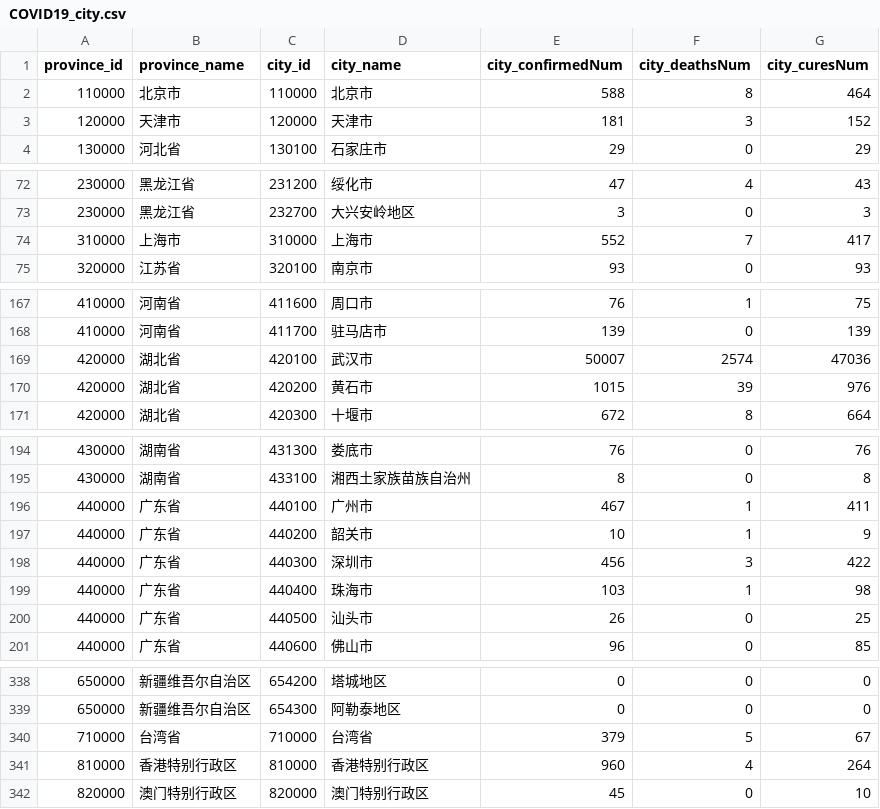
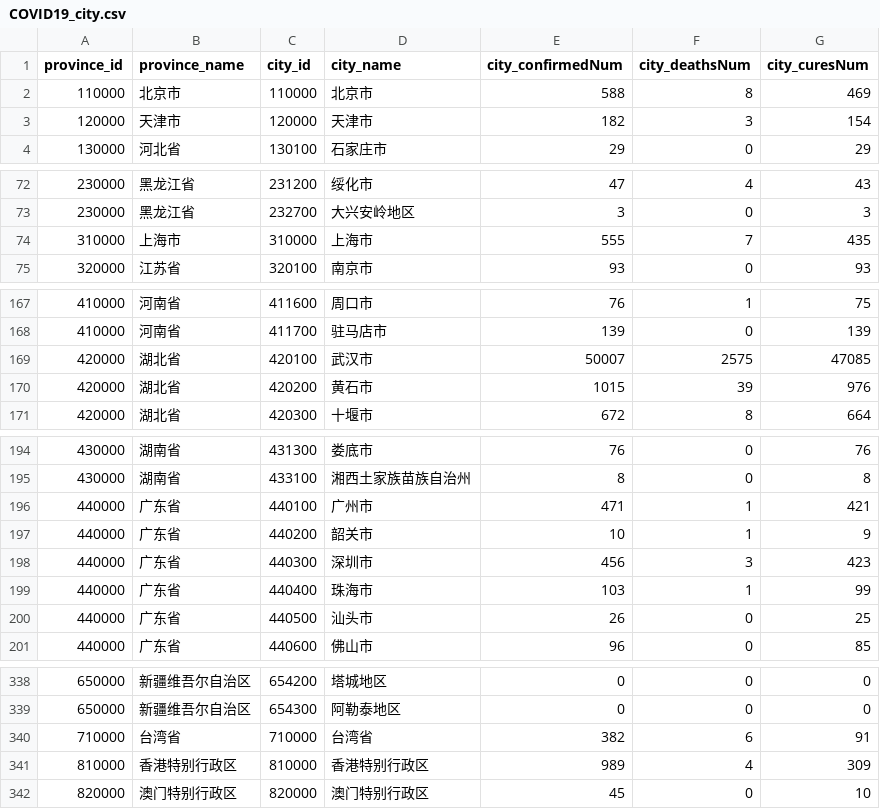
Before and after one commit to chuanchang/COVID-21, a CSV file: data/COVID19_city.csv, drawn as a sheet; only a part is shown, gaps mark what is left out; the diff covers the shown part only.

```diff
--- a/data/COVID19_city.csv
+++ b/data/COVID19_city.csv
@@ -1,4 +1,4 @@
 province_id,province_name,city_id,city_name,city_confirmedNum,city_deathsNum,city_curesNum
-110000,北京市,110000,北京市,588,8,464
-120000,天津市,120000,天津市,181,3,152
+110000,北京市,110000,北京市,588,8,469
+120000,天津市,120000,天津市,182,3,154
 130000,河北省,130100,石家庄市,29,0,29
@@ -73,3 +73,3 @@ province_id,province_name,city_id,city_name,city_confirmedNum,city_deathsNum,cit
 230000,黑龙江省,232700,大兴安岭地区,3,0,3
-310000,上海市,310000,上海市,552,7,417
+310000,上海市,310000,上海市,555,7,435
 320000,江苏省,320100,南京市,93,0,93
@@ -168,3 +168,3 @@ province_id,province_name,city_id,city_name,city_confirmedNum,city_deathsNum,cit
 410000,河南省,411700,驻马店市,139,0,139
-420000,湖北省,420100,武汉市,50007,2574,47036
+420000,湖北省,420100,武汉市,50007,2575,47085
 420000,湖北省,420200,黄石市,1015,39,976
@@ -195,6 +195,6 @@ province_id,province_name,city_id,city_name,city_confirmedNum,city_deathsNum,cit
 430000,湖南省,433100,湘西土家族苗族自治州,8,0,8
-440000,广东省,440100,广州市,467,1,411
+440000,广东省,440100,广州市,471,1,421
 440000,广东省,440200,韶关市,10,1,9
-440000,广东省,440300,深圳市,456,3,422
-440000,广东省,440400,珠海市,103,1,98
+440000,广东省,440300,深圳市,456,3,423
+440000,广东省,440400,珠海市,103,1,99
 440000,广东省,440500,汕头市,26,0,25
@@ -339,4 +339,4 @@ province_id,province_name,city_id,city_name,city_confirmedNum,city_deathsNum,cit
 650000,新疆维吾尔自治区,654300,阿勒泰地区,0,0,0
-710000,台湾省,710000,台湾省,379,5,67
-810000,香港特别行政区,810000,香港特别行政区,960,4,264
+710000,台湾省,710000,台湾省,382,6,91
+810000,香港特别行政区,810000,香港特别行政区,989,4,309
 820000,澳门特别行政区,820000,澳门特别行政区,45,0,10
```
Also changed, not shown: 3 edited cells elsewhere in this file, data/COVID19_province.csv, 10 other files.
